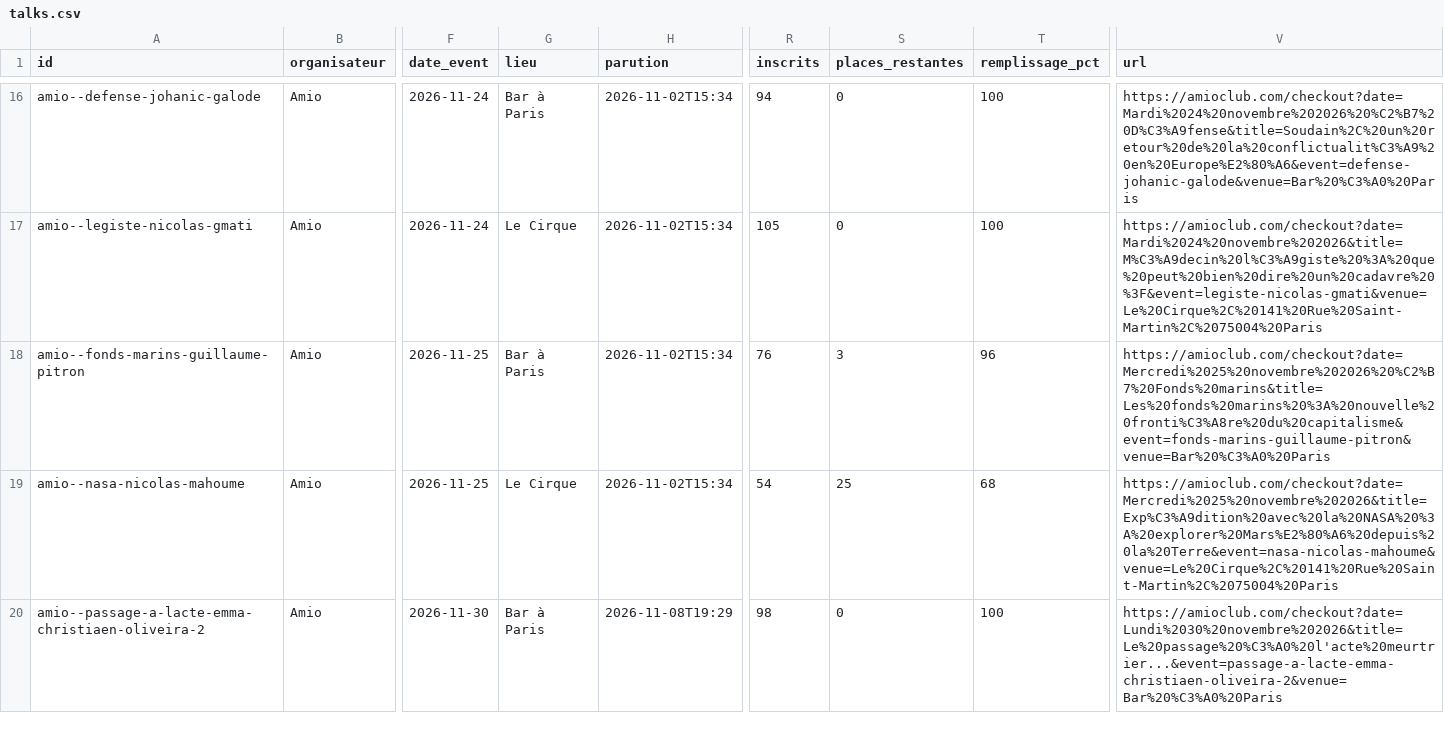
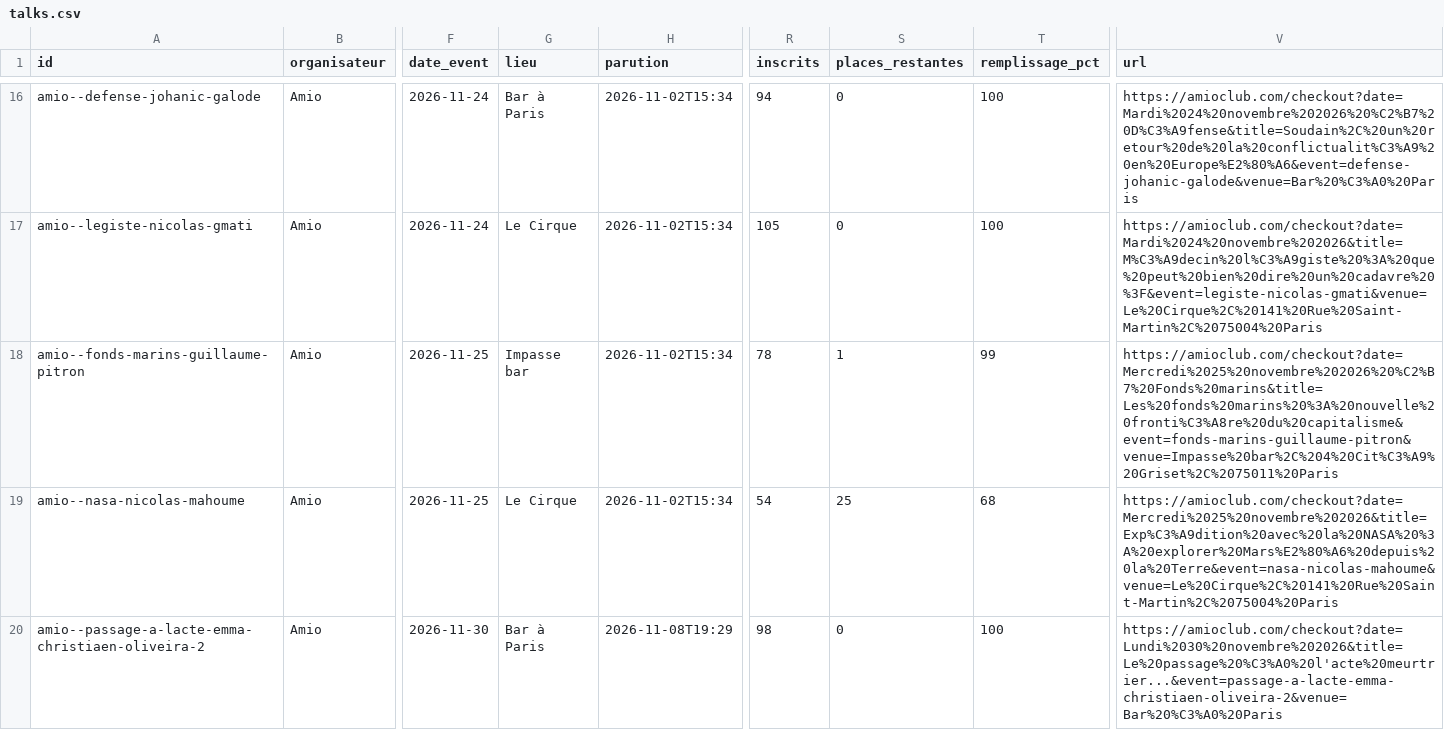
Before and after one commit to microeconomie/best-notif, a CSV file: data/talks.csv, drawn as a sheet; only a part is shown, gaps mark what is left out; the diff names each change by its address in the sheet, - before the commit and + after, or states it on an @@ line.

```diff
--- a/data/talks.csv
+++ b/data/talks.csv
-G18 (lieu): Bar à Paris
+G18 (lieu): Impasse bar
-R18 (inscrits): 76
+R18 (inscrits): 78
-S18 (places_restantes): 3
+S18 (places_restantes): 1
-T18 (remplissage_pct): 96
+T18 (remplissage_pct): 99
-V18 (url): https://amioclub.com/checkout?date=Mercredi%2025%20novembre%202026%20%C2%B7%20Fonds%20marins&title=Les%20fonds%20marins%20%3A%20nouvelle%20fronti%C3%A8re%20du%20capitalisme&event=fonds-marins-guillaume-pitron&venue=Bar%20%C3%A0%20Paris
+V18 (url): https://amioclub.com/checkout?date=Mercredi%2025%20novembre%202026%20%C2%B7%20Fonds%20marins&title=Les%20fonds%20marins%20%3A%20nouvelle%20fronti%C3%A8re%20du%20capitalisme&event=fonds-marins-guillaume-pitron&venue=Impasse%20bar%2C%204%20Cit%C3%A9%20Griset%2C%2075011%20Paris
```
Also changed, not shown: 2 other files.
